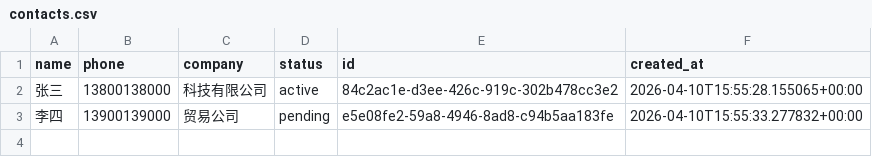
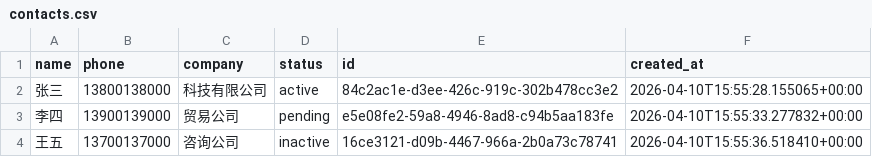
Before and after one commit to caochun/my-crm, a CSV file: contacts.csv, drawn as a sheet; the diff names each change by its address in the sheet, - before the commit and + after, or states it on an @@ line.

Commit message:
add row to contacts: 16ce3121-d09b-4467-966a-2b0a73c78741

```diff
--- a/contacts.csv
+++ b/contacts.csv
+row 4: 王五 | 13700137000 | 咨询公司 | inactive | 16ce3121-d09b-4467-966a-2b0a73c78741 | 2026-04-10T15:55:36.518410+00:00
```
